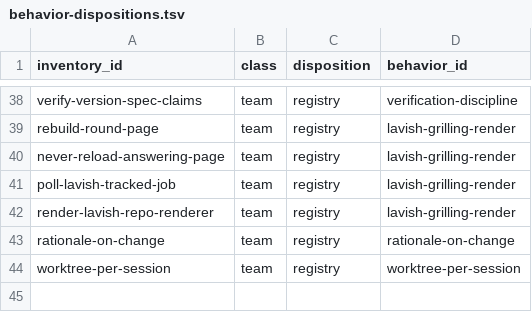
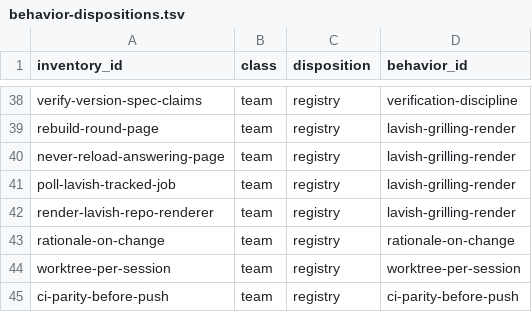
Before and after one commit to midnightblur/afk-driver, a TSV file: hooks/behavior-dispositions.tsv, drawn as a sheet; only a part is shown, gaps mark what is left out; the diff names each change by its address in the sheet, - before the commit and + after, or states it on an @@ line.

```diff
--- a/hooks/behavior-dispositions.tsv
+++ b/hooks/behavior-dispositions.tsv
+row 45: ci-parity-before-push | team | registry | ci-parity-before-push
```
Also changed, not shown: 5 other files.
